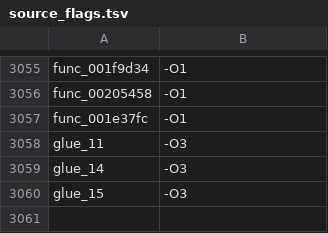
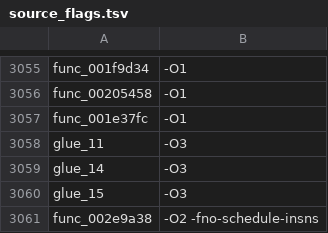
Before and after one commit to USED255/artonelico2-decomp, a TSV file: config/source_flags.tsv, drawn as a sheet; only a part is shown, gaps mark what is left out.

```diff
--- a/config/source_flags.tsv
+++ b/config/source_flags.tsv
@@ -3060 +3060,2 @@ glue_14	-O3
 glue_15	-O3
+func_002e9a38	-O2 -fno-schedule-insns
```
Also changed, not shown: config/compiler_map.tsv, 2 other files.
